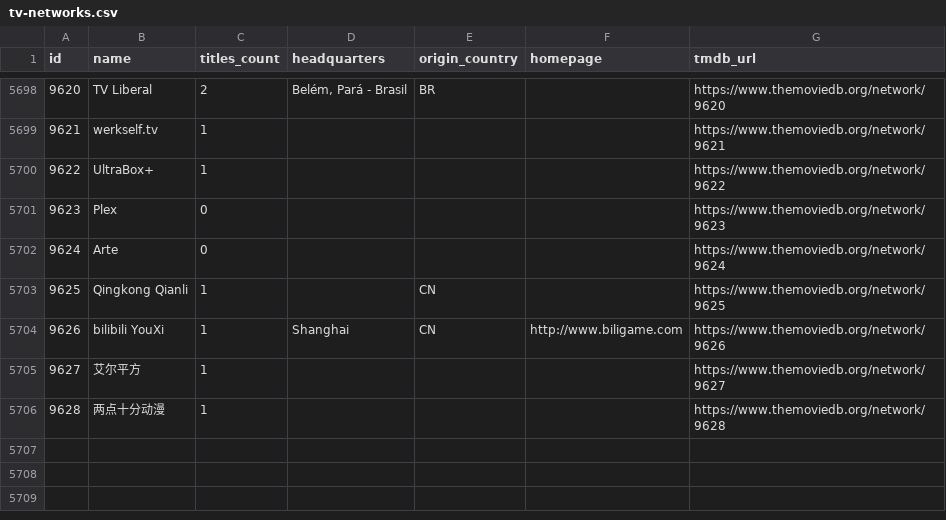
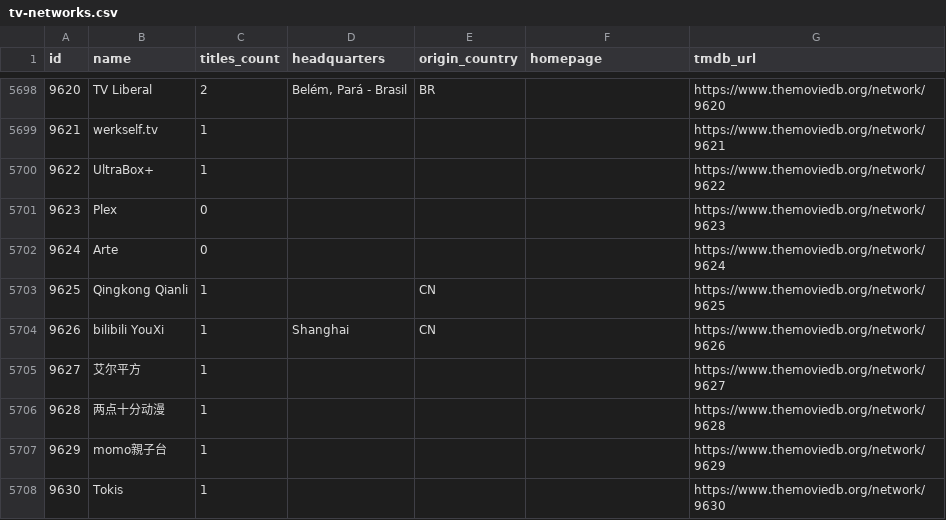
Before and after one commit to davecollections/tmdb-id-lookup, a CSV file: data/tv-networks.csv, drawn as a sheet; only a part is shown, gaps mark what is left out.

```diff
--- a/data/tv-networks.csv
+++ b/data/tv-networks.csv
@@ -5703,4 +5703,6 @@ id,name,titles_count,headquarters,origin_country,homepage,tmdb_url
 9625,Qingkong Qianli,1,,CN,,https://www.themoviedb.org/network/9625
-9626,bilibili YouXi,1,Shanghai,CN,http://www.biligame.com,https://www.themoviedb.org/network/9626
+9626,bilibili YouXi,1,Shanghai,CN,,https://www.themoviedb.org/network/9626
 9627,艾尔平方,1,,,,https://www.themoviedb.org/network/9627
 9628,两点十分动漫,1,,,,https://www.themoviedb.org/network/9628
+9629,momo親子台,1,,,,https://www.themoviedb.org/network/9629
+9630,Tokis,1,,,,https://www.themoviedb.org/network/9630
```
Also changed, not shown: 3 other files.
